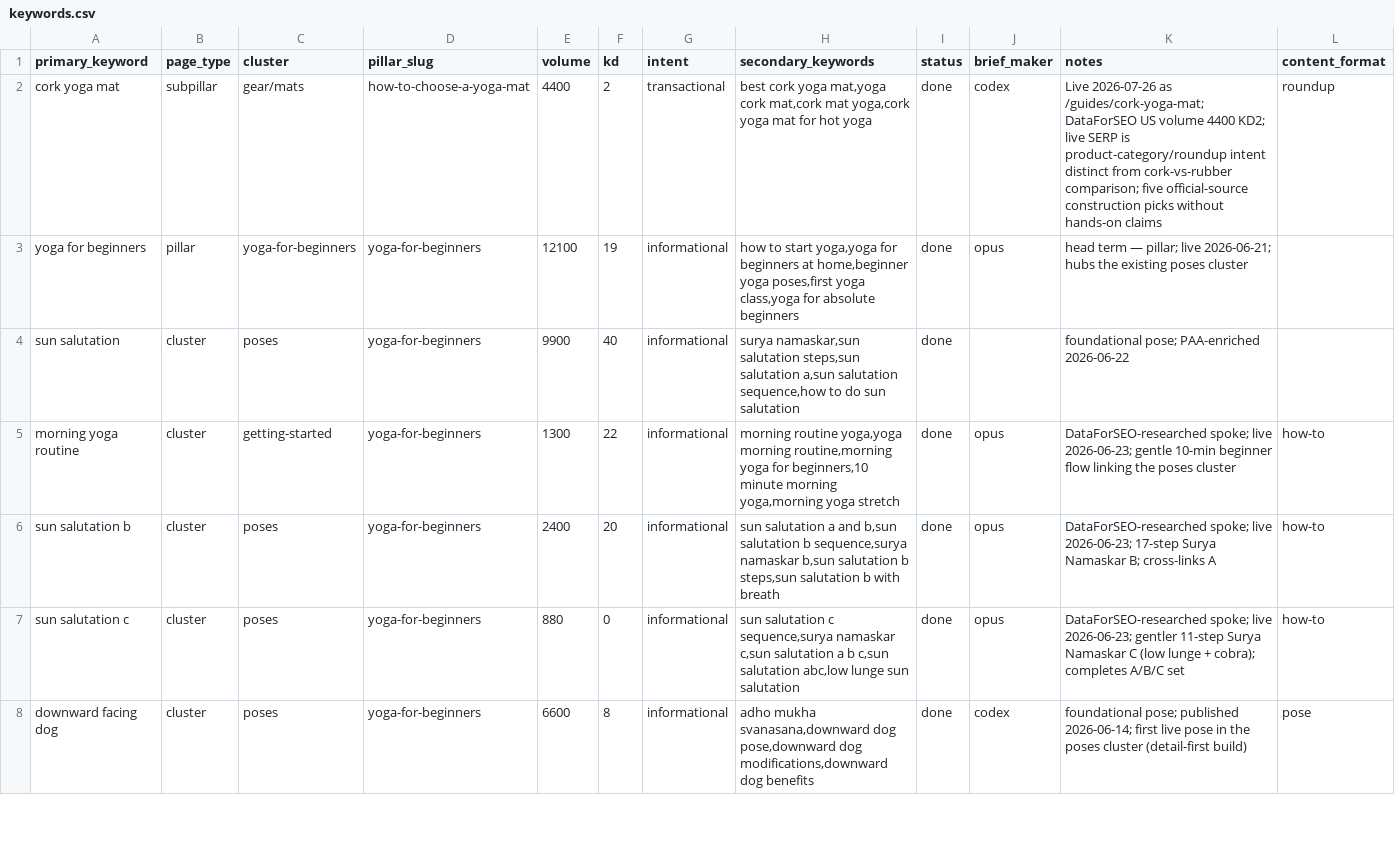
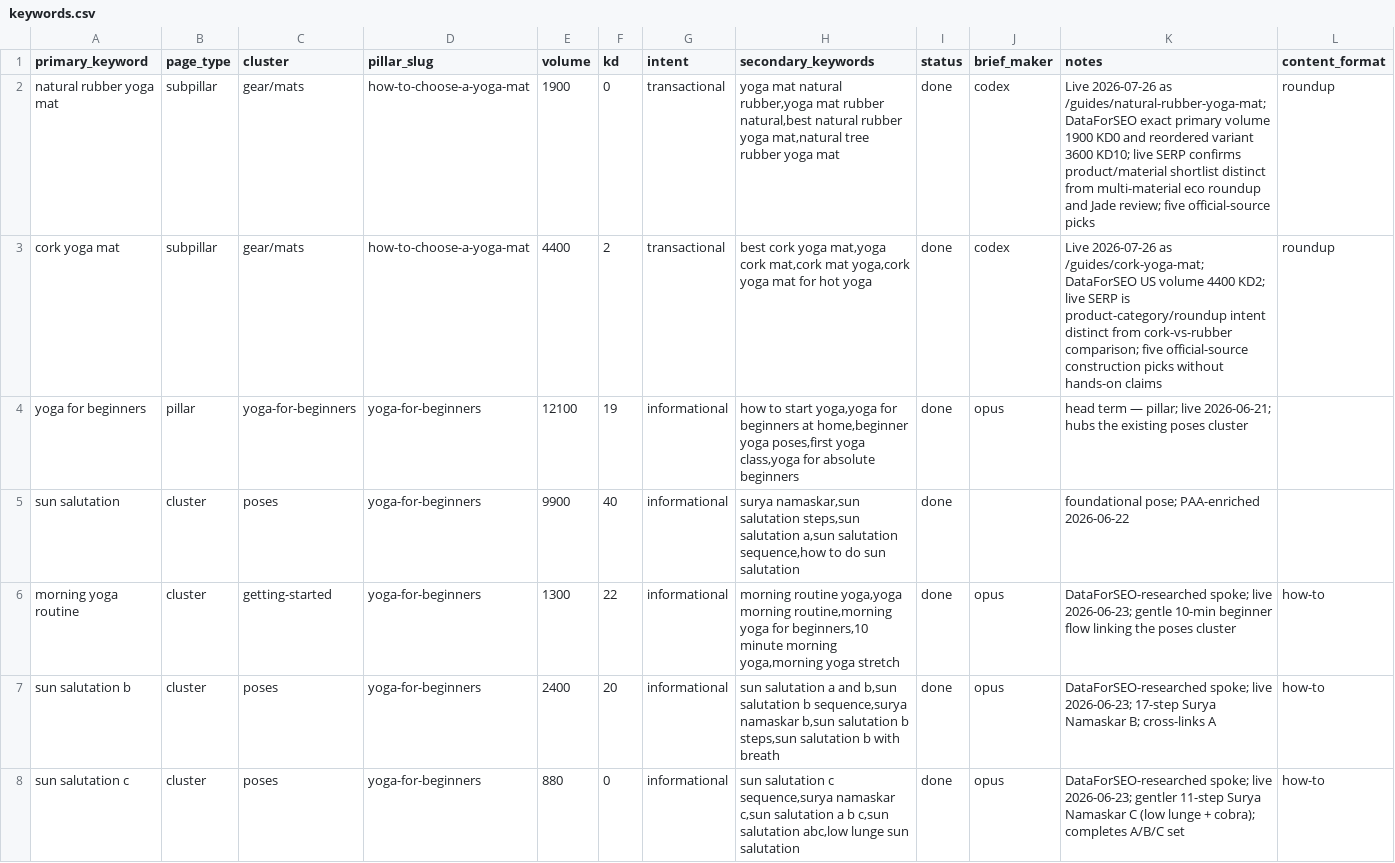
Before and after one commit to MarvinNL046/theyogasensei, a CSV file: keywords.csv, drawn as a sheet; only a part is shown; the shorter side is filled out with more unchanged rows; the diff names each change by its address in the sheet, - before the commit and + after, or states it on an @@ line.

Commit message:
Publish natural rubber yoga mat guide

```diff
--- a/keywords.csv
+++ b/keywords.csv
+row 2: natural rubber yoga mat | subpillar | gear/mats | how-to-choose-a-yoga-mat | 1900 | 0 | transactional | yoga mat natural rubber,yoga mat rubber natural,best natural rubber yoga mat,natural tree rubber yoga mat | done | codex | Live 2026-07-26 as /guides/natural-rubber-yoga-mat; DataForSEO exact primary volume 1900 KD0 and reordered variant 3600 KD10; live SERP confirms product/material shortlist distinct from multi-material eco roundup and Jade review; five official-source picks | roundup
```
Also changed, not shown: 6 other files.
